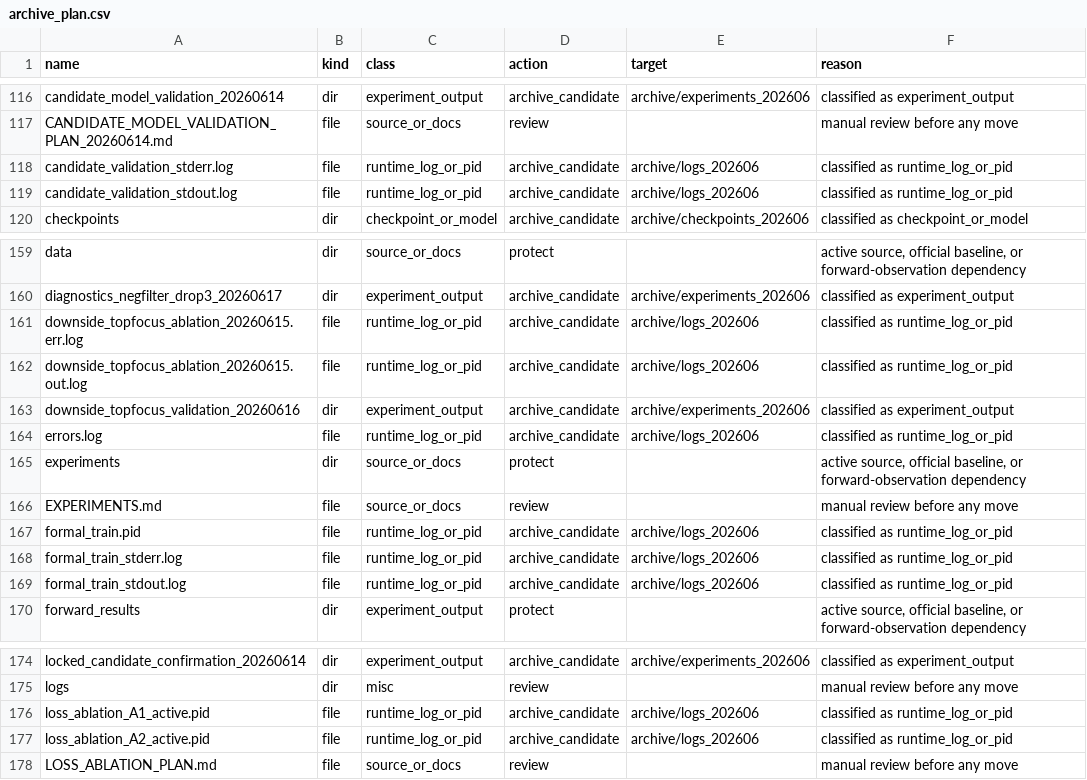
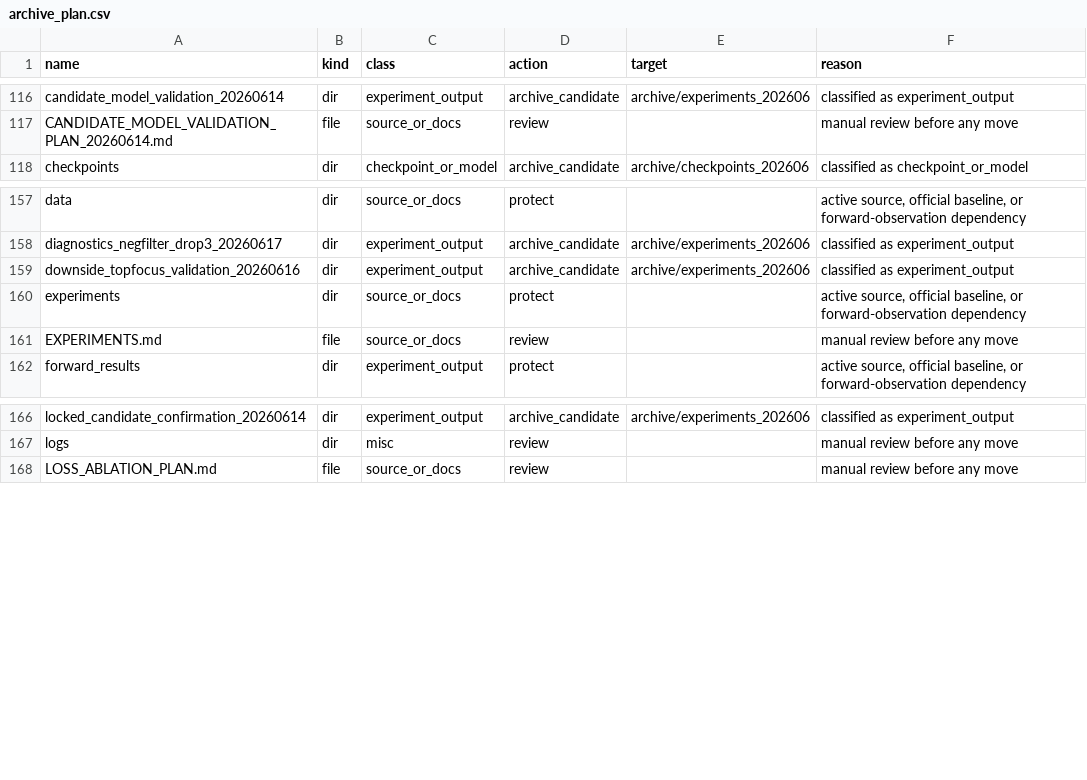
Before and after one commit to saberccccccc/stock, a CSV file: reports/codebase_cleanup_20260618/archive_plan.csv, drawn as a sheet; only a part is shown, gaps mark what is left out.

Commit message:
archive second runtime log batch

```diff
--- a/reports/codebase_cleanup_20260618/archive_plan.csv
+++ b/reports/codebase_cleanup_20260618/archive_plan.csv
@@ -117,4 +117,2 @@ candidate_model_validation_20260614,dir,experiment_output,archive_candidate,arch
 CANDIDATE_MODEL_VALIDATION_PLAN_20260614.md,file,source_or_docs,review,,manual review before any move
-candidate_validation_stderr.log,file,runtime_log_or_pid,archive_candidate,archive/logs_202606,classified as runtime_log_or_pid
-candidate_validation_stdout.log,file,runtime_log_or_pid,archive_candidate,archive/logs_202606,classified as runtime_log_or_pid
 checkpoints,dir,checkpoint_or_model,archive_candidate,archive/checkpoints_202606,classified as checkpoint_or_model
@@ -160,11 +158,5 @@ data,dir,source_or_docs,protect,,"active source, official baseline, or forward-o
 diagnostics_negfilter_drop3_20260617,dir,experiment_output,archive_candidate,archive/experiments_202606,classified as experiment_output
-downside_topfocus_ablation_20260615.err.log,file,runtime_log_or_pid,archive_candidate,archive/logs_202606,classified as runtime_log_or_pid
-downside_topfocus_ablation_20260615.out.log,file,runtime_log_or_pid,archive_candidate,archive/logs_202606,classified as runtime_log_or_pid
 downside_topfocus_validation_20260616,dir,experiment_output,archive_candidate,archive/experiments_202606,classified as experiment_output
-errors.log,file,runtime_log_or_pid,archive_candidate,archive/logs_202606,classified as runtime_log_or_pid
 experiments,dir,source_or_docs,protect,,"active source, official baseline, or forward-observation dependency"
 EXPERIMENTS.md,file,source_or_docs,review,,manual review before any move
-formal_train.pid,file,runtime_log_or_pid,archive_candidate,archive/logs_202606,classified as runtime_log_or_pid
-formal_train_stderr.log,file,runtime_log_or_pid,archive_candidate,archive/logs_202606,classified as runtime_log_or_pid
-formal_train_stdout.log,file,runtime_log_or_pid,archive_candidate,archive/logs_202606,classified as runtime_log_or_pid
 forward_results,dir,experiment_output,protect,,"active source, official baseline, or forward-observation dependency"
@@ -175,4 +167,2 @@ locked_candidate_confirmation_20260614,dir,experiment_output,archive_candidate,a
 logs,dir,misc,review,,manual review before any move
-loss_ablation_A1_active.pid,file,runtime_log_or_pid,archive_candidate,archive/logs_202606,classified as runtime_log_or_pid
-loss_ablation_A2_active.pid,file,runtime_log_or_pid,archive_candidate,archive/logs_202606,classified as runtime_log_or_pid
 LOSS_ABLATION_PLAN.md,file,source_or_docs,review,,manual review before any move
```
Also changed, not shown: reports/codebase_cleanup_20260618/source_inventory.csv, 3 other files.
